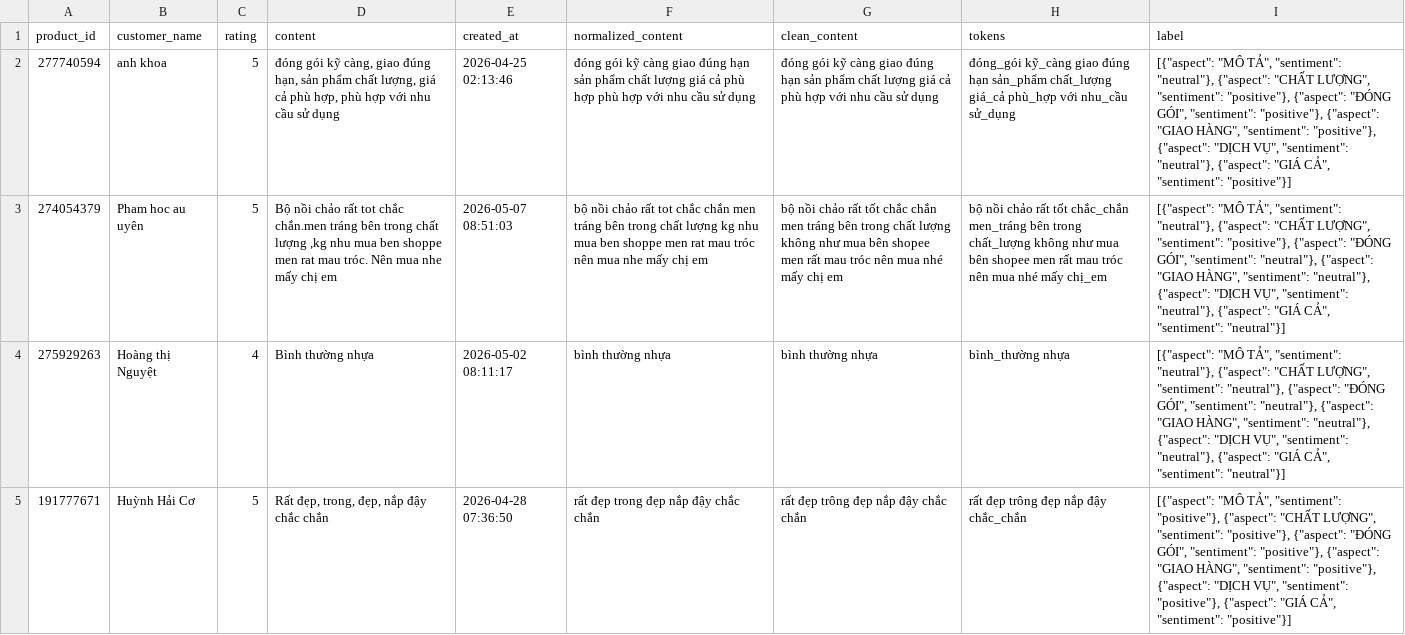
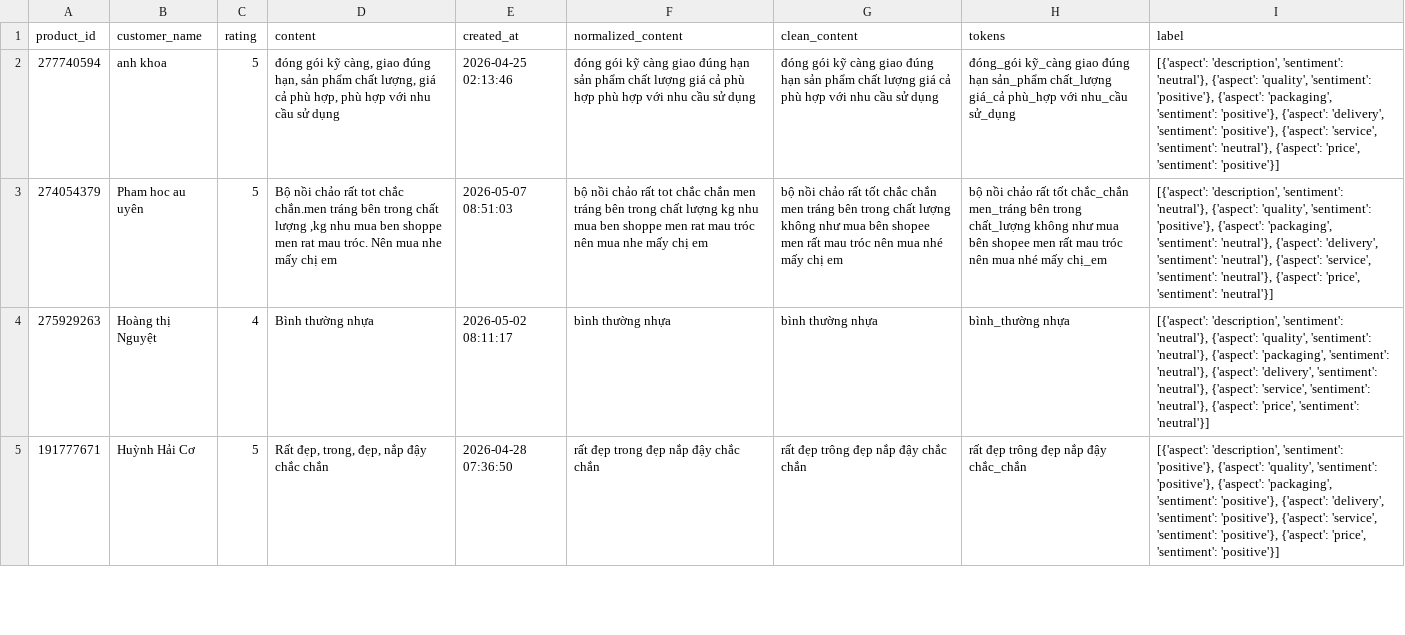
Before and after one commit to phngahn/sentiment-chatbot-mlops, a CSV file: data/processed/labeled_processed_reviews_20260508.csv, drawn as a sheet; only a part is shown; the diff covers the shown part only; the diff names each change by its address in the sheet, - before the commit and + after, or states it on an @@ line.

Commit message:
add labeled dataset v2 with 6 English aspects

```diff
--- a/data/processed/labeled_processed_reviews_20260508.csv
+++ b/data/processed/labeled_processed_reviews_20260508.csv
-I2 (label): [{"aspect": "MÔ TẢ", "sentiment": "neutral"}, {"aspect": "CHẤT LƯỢNG", "sentiment": "positive"}, {"aspect": "ĐÓNG GÓI", "sentiment": "positive"}, {"aspect": "GIAO HÀNG", "sentiment": "positive"}, {"aspect": "DỊCH VỤ", "sentiment": "neutral"}, {"aspect": "GIÁ CẢ", "sentiment": "positive"}]
+I2 (label): [{'aspect': 'description', 'sentiment': 'neutral'}, {'aspect': 'quality', 'sentiment': 'positive'}, {'aspect': 'packaging', 'sentiment': 'positive'}, {'aspect': 'delivery', 'sentiment': 'positive'}, {'aspect': 'service', 'sentiment': 'neutral'}, {'aspect': 'price', 'sentiment': 'positive'}]
-I3 (label): [{"aspect": "MÔ TẢ", "sentiment": "neutral"}, {"aspect": "CHẤT LƯỢNG", "sentiment": "positive"}, {"aspect": "ĐÓNG GÓI", "sentiment": "neutral"}, {"aspect": "GIAO HÀNG", "sentiment": "neutral"}, {"aspect": "DỊCH VỤ", "sentiment": "neutral"}, {"aspect": "GIÁ CẢ", "sentiment": "neutral"}]
+I3 (label): [{'aspect': 'description', 'sentiment': 'neutral'}, {'aspect': 'quality', 'sentiment': 'positive'}, {'aspect': 'packaging', 'sentiment': 'neutral'}, {'aspect': 'delivery', 'sentiment': 'neutral'}, {'aspect': 'service', 'sentiment': 'neutral'}, {'aspect': 'price', 'sentiment': 'neutral'}]
-I4 (label): [{"aspect": "MÔ TẢ", "sentiment": "neutral"}, {"aspect": "CHẤT LƯỢNG", "sentiment": "neutral"}, {"aspect": "ĐÓNG GÓI", "sentiment": "neutral"}, {"aspect": "GIAO HÀNG", "sentiment": "neutral"}, {"aspect": "DỊCH VỤ", "sentiment": "neutral"}, {"aspect": "GIÁ CẢ", "sentiment": "neutral"}]
+I4 (label): [{'aspect': 'description', 'sentiment': 'neutral'}, {'aspect': 'quality', 'sentiment': 'neutral'}, {'aspect': 'packaging', 'sentiment': 'neutral'}, {'aspect': 'delivery', 'sentiment': 'neutral'}, {'aspect': 'service', 'sentiment': 'neutral'}, {'aspect': 'price', 'sentiment': 'neutral'}]
-I5 (label): [{"aspect": "MÔ TẢ", "sentiment": "positive"}, {"aspect": "CHẤT LƯỢNG", "sentiment": "positive"}, {"aspect": "ĐÓNG GÓI", "sentiment": "positive"}, {"aspect": "GIAO HÀNG", "sentiment": "positive"}, {"aspect": "DỊCH VỤ", "sentiment": "positive"}, {"aspect": "GIÁ CẢ", "sentiment": "positive"}]
+I5 (label): [{'aspect': 'description', 'sentiment': 'positive'}, {'aspect': 'quality', 'sentiment': 'positive'}, {'aspect': 'packaging', 'sentiment': 'positive'}, {'aspect': 'delivery', 'sentiment': 'positive'}, {'aspect': 'service', 'sentiment': 'positive'}, {'aspect': 'price', 'sentiment': 'positive'}]
```
Also changed, not shown: 4 edited cells elsewhere in this file.
